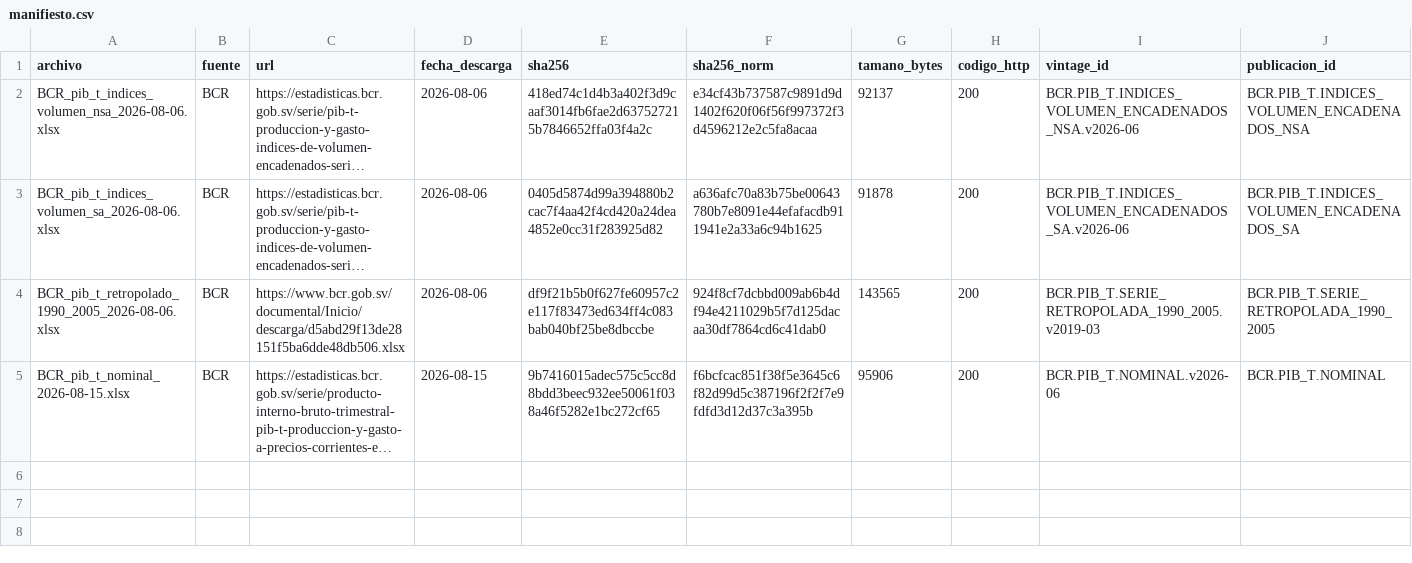
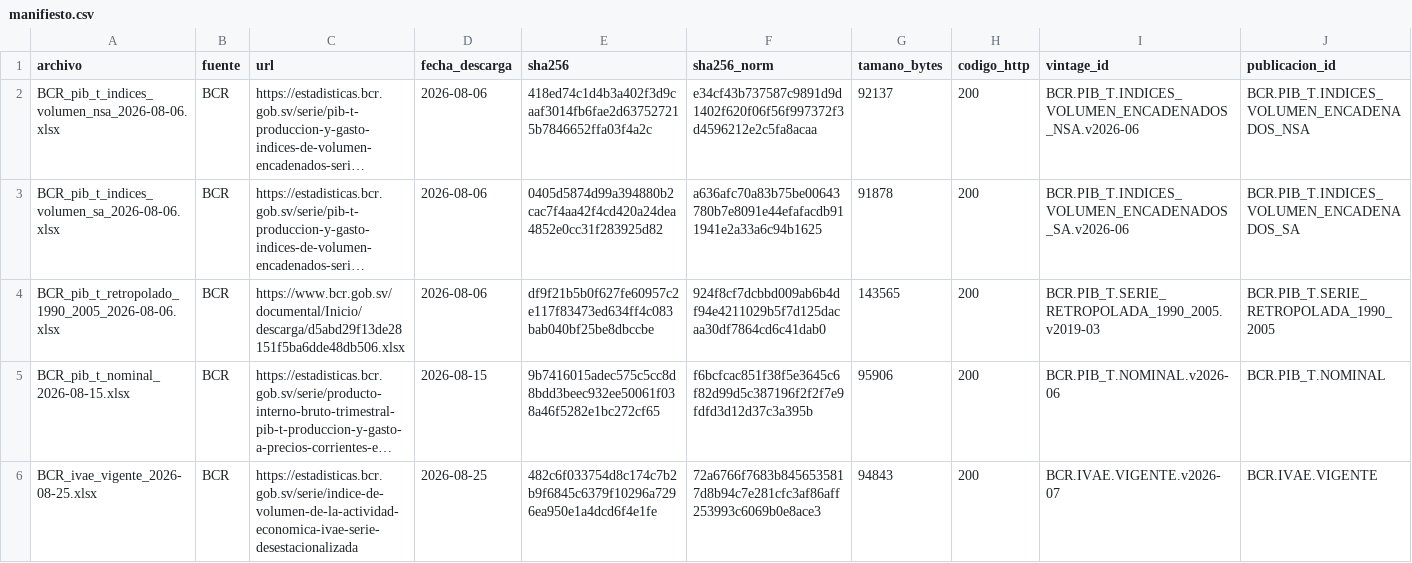
Before and after one commit to hsssst00/SIE-el-salvador, a CSV file: data/L0_raw/manifiesto.csv, drawn as a sheet; long unchanged cells end in …; the diff names each change by its address in the sheet, - before the commit and + after, or states it on an @@ line.

```diff
--- a/data/L0_raw/manifiesto.csv
+++ b/data/L0_raw/manifiesto.csv
+row 6: BCR_ivae_vigente_2026-08-25.xlsx | BCR | https://estadisticas.bcr.gob.sv/serie/indice-de-volumen-de-la-actividad-economica-ivae-serie-desestacionalizada | 2026-08-25 | 482c6f033754d8c174c7b2b9f6845c6379f10296a7296ea950e1a4dcd6f4e1fe | 72a6766f7683b8456535817d8b94c7e281cfc3af86aff253993c6069b0e8ace3 | 94843 | 200 | BCR.IVAE.VIGENTE.v2026-07 | BCR.IVAE.VIGENTE
```
Also changed, not shown: catalogos/08_vintages.csv, 2 other files.
